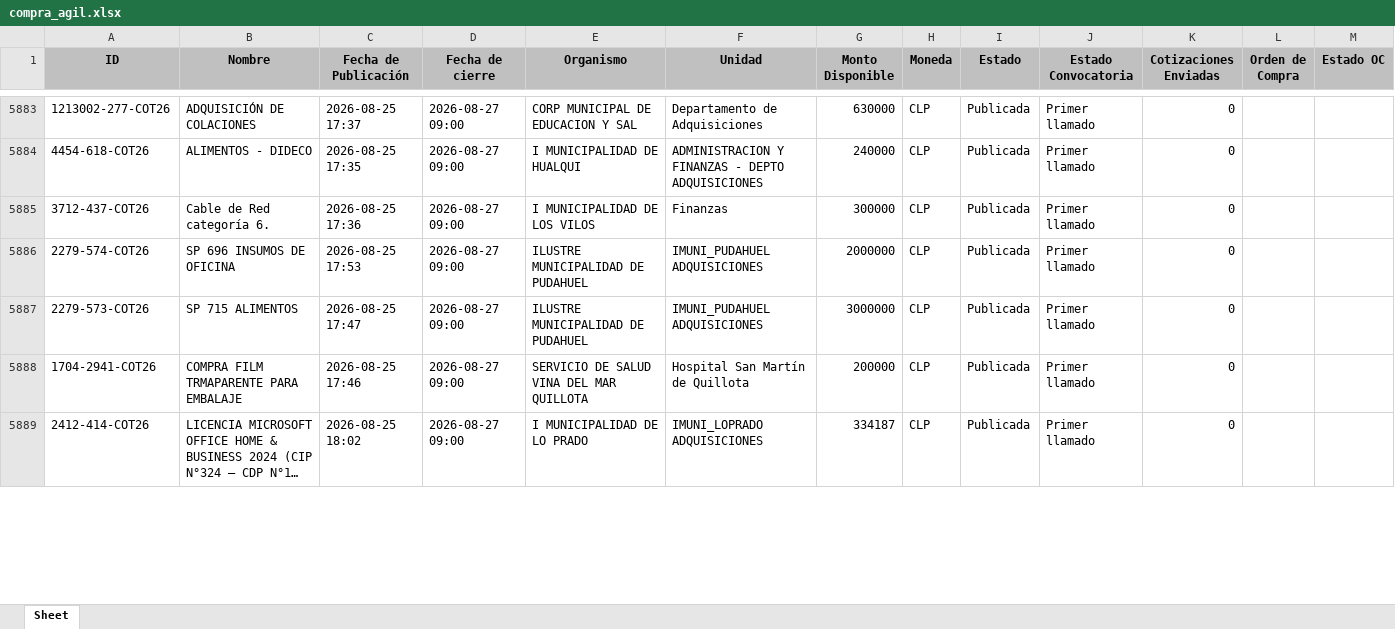
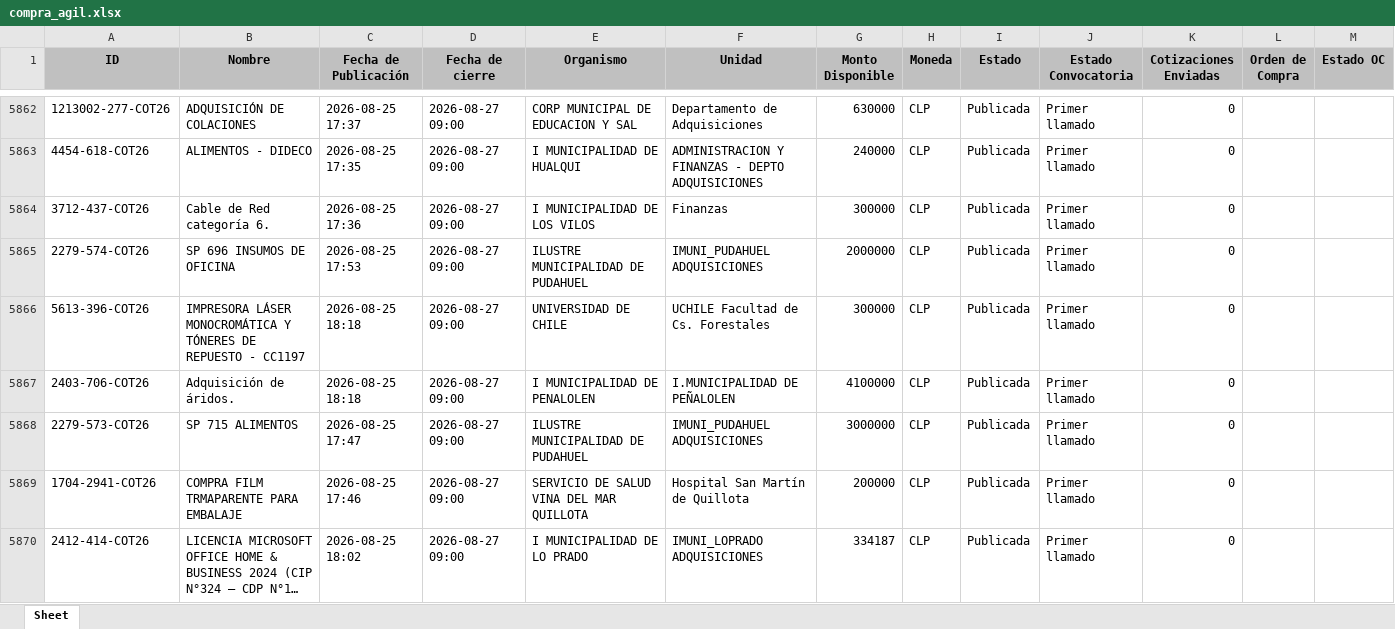
Before and after one commit to solucionesjyyX/mercado-publico-XYZ, an Excel workbook: compra_agil.xlsx, sheet Sheet, drawn as a sheet; only a part is shown, gaps mark what is left out; long unchanged cells end in …; values as stored, in another font and other column widths than the file's, no borders; the diff covers the shown part only; the diff names each change by its address in the sheet, - before the commit and + after, or states it on an @@ line.

```diff
--- a/compra_agil.xlsx (sheet Sheet)
+++ b/compra_agil.xlsx (sheet Sheet)
+row 5866: 5613-396-COT26 | IMPRESORA LÁSER MONOCROMÁTICA Y TÓNERES DE REPUESTO - CC1197 | 2026-08-25 18:18 | 2026-08-27 09:00 | UNIVERSIDAD DE CHILE | UCHILE Facultad de Cs. Forestales | 300000 | CLP | Publicada | Primer llamado | 0
+row 5867: 2403-706-COT26 | Adquisición de áridos. | 2026-08-25 18:18 | 2026-08-27 09:00 | I MUNICIPALIDAD DE PENALOLEN | I.MUNICIPALIDAD DE PEÑALOLEN | 4100000 | CLP | Publicada | Primer llamado | 0
```
Also changed, not shown: 34 added rows, 36 removed rows, 9 moved rows and 18 edited cells elsewhere in this sheet.
